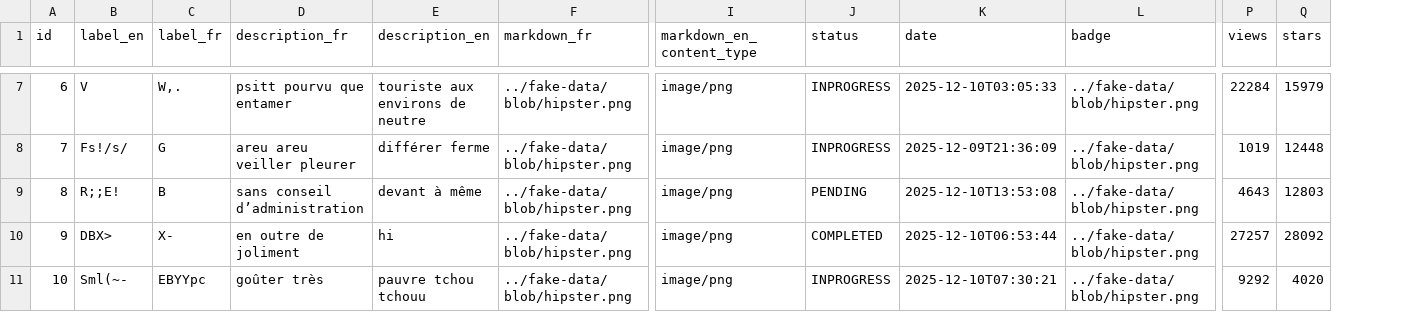
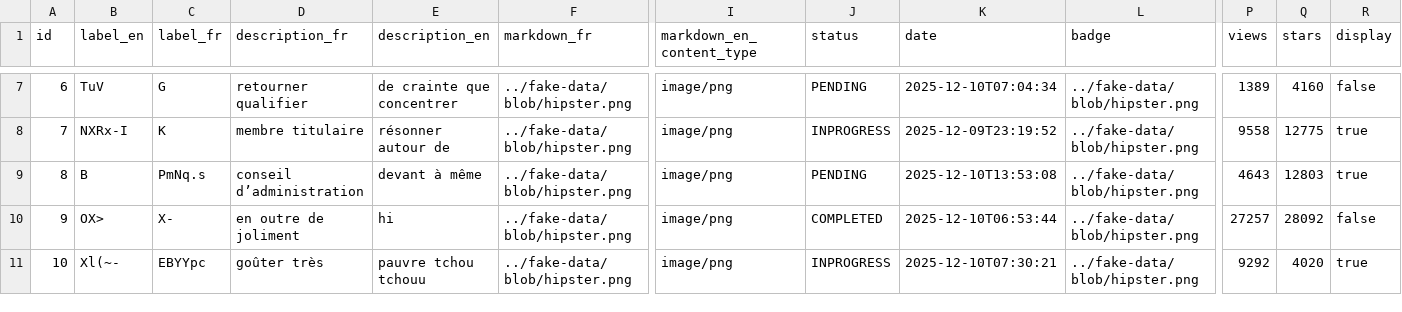
Before and after one commit to devalgas-k/blog-devalgas, a CSV file: src/main/resources/config/liquibase/fake-data/article.csv, drawn as a sheet; only a part is shown, gaps mark what is left out; the diff covers the shown part only; the diff names each change by its address in the sheet, - before the commit and + after, or states it on an @@ line.

Commit message:
feat(article): add display field to Article entity
- Update JDL with display boolean field
- Add display column to Liquibase changelog and fake data
- Update Article domain entity and DTO with display property
- Implement display field in Vue.js components (list, details, update)
- Add internationalization keys for the new field
- Update unit, integration, and e2e tests

```diff
--- a/src/main/resources/config/liquibase/fake-data/article.csv
+++ b/src/main/resources/config/liquibase/fake-data/article.csv
+column R (display), rows 7-11: false | true | true | false | true
-B7 (label_en): V
+B7 (label_en): TuV
-C7 (label_fr): W,.
+C7 (label_fr): G
-D7 (description_fr): psitt pourvu que entamer
+D7 (description_fr): retourner qualifier
-E7 (description_en): touriste aux environs de neutre
+E7 (description_en): de crainte que concentrer
-J7 (status): INPROGRESS
+J7 (status): PENDING
-K7 (date): 2025-12-10T03:05:33
+K7 (date): 2025-12-10T07:04:34
-P7 (views): 22284
+P7 (views): 1389
-Q7 (stars): 15979
+Q7 (stars): 4160
-B8 (label_en): Fs!/s/
+B8 (label_en): NXRx-I
-C8 (label_fr): G
+C8 (label_fr): K
-D8 (description_fr): areu areu veiller pleurer
+D8 (description_fr): membre titulaire
-E8 (description_en): différer ferme
+E8 (description_en): résonner autour de
-K8 (date): 2025-12-09T21:36:09
+K8 (date): 2025-12-09T23:19:52
-P8 (views): 1019
+P8 (views): 9558
-Q8 (stars): 12448
+Q8 (stars): 12775
-B9 (label_en): R;;E!
+B9 (label_en): B
-C9 (label_fr): B
+C9 (label_fr): PmNq.s
-D9 (description_fr): sans conseil d’administration
+D9 (description_fr): conseil d’administration
-B10 (label_en): DBX>
+B10 (label_en): OX>
-B11 (label_en): Sml(~-
+B11 (label_en): Xl(~-
```
Also changed, not shown: 32 edited cells elsewhere in this file, 17 other files.
